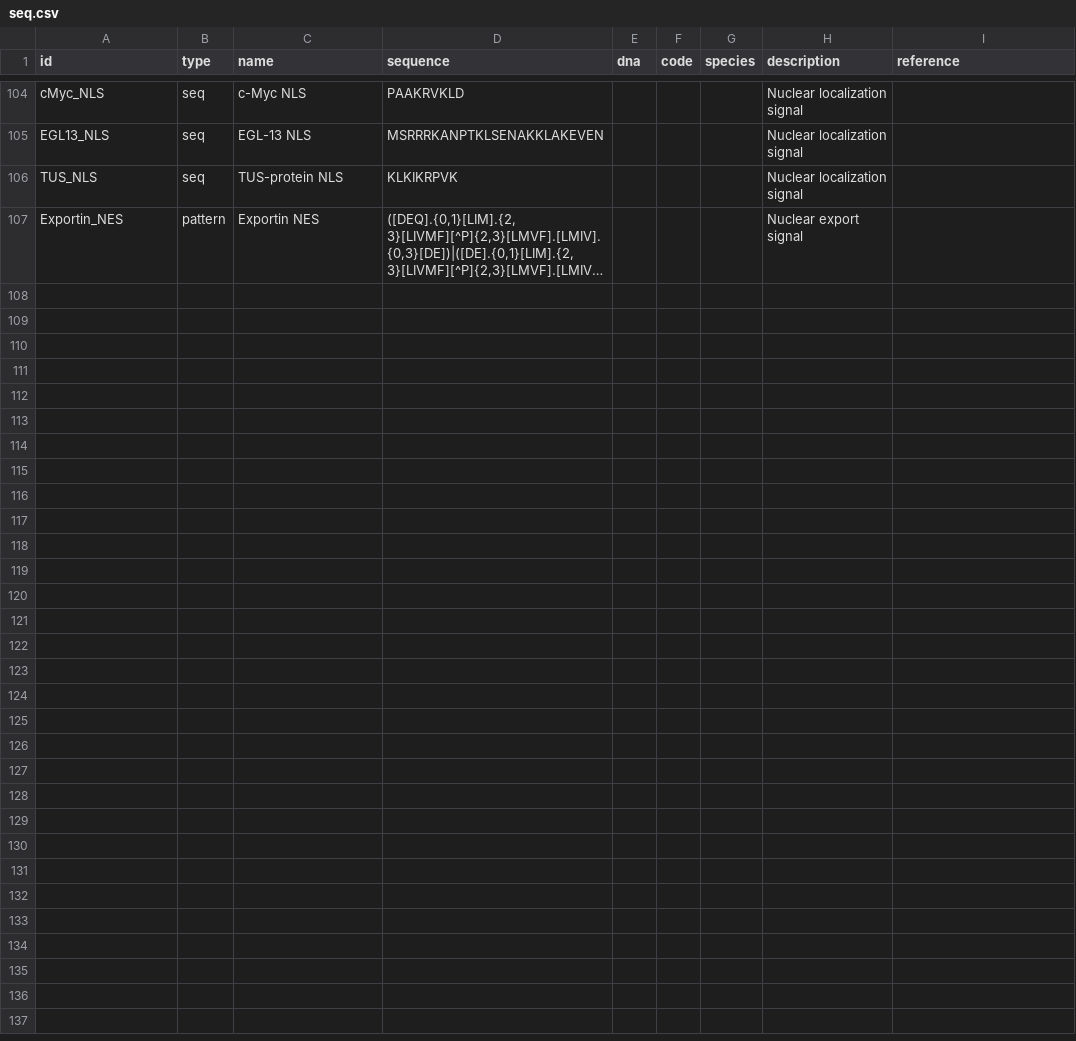
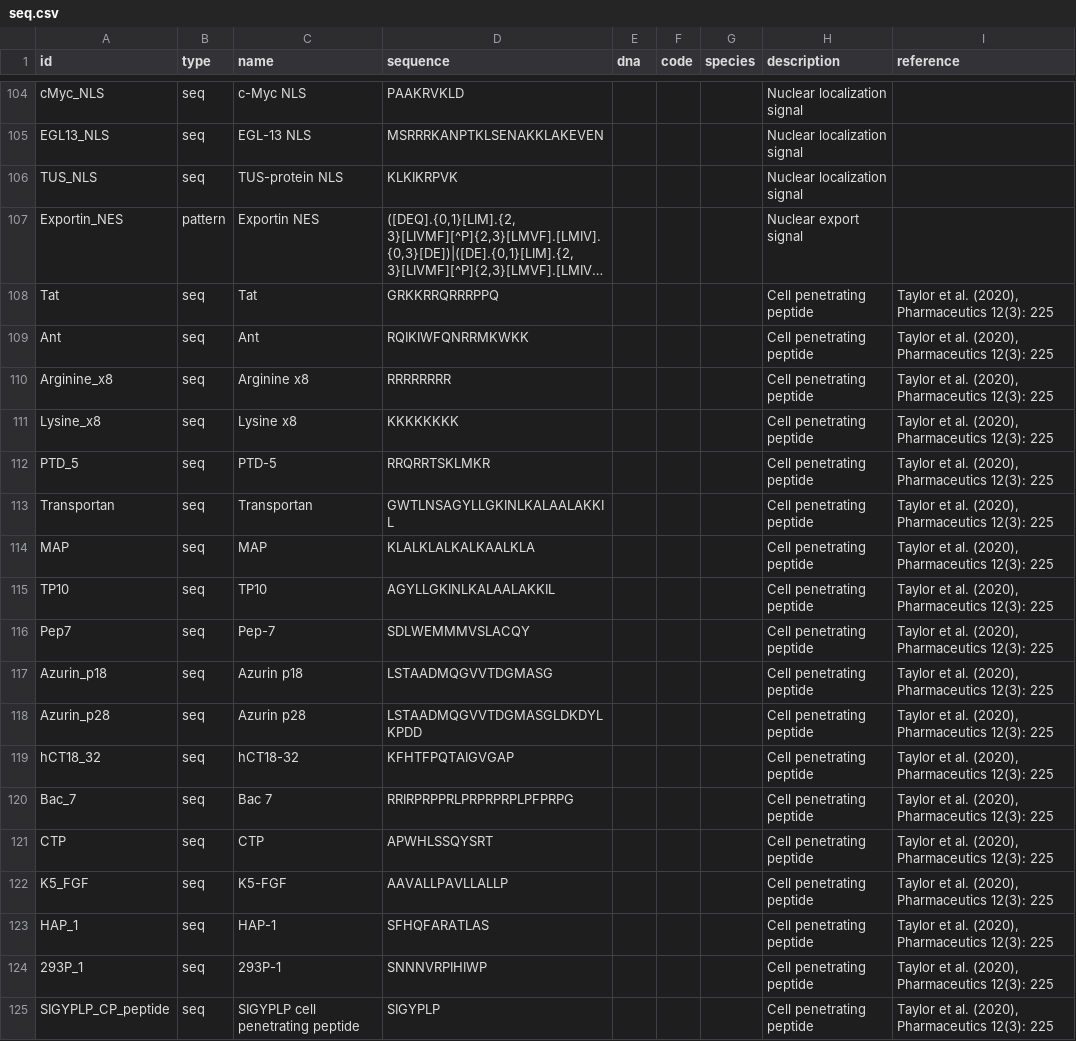
Before and after one commit to Edinburgh-Genome-Foundry/Minotaor, a CSV file: minotaor/data/seq.csv, drawn as a sheet; only a part is shown, gaps mark what is left out; long unchanged cells end in …; the diff names each change by its address in the sheet, - before the commit and + after, or states it on an @@ line.

Commit message:
Add cell penetrating peptides to dataset

```diff
--- a/minotaor/data/seq.csv
+++ b/minotaor/data/seq.csv
+row 108: Tat | seq | Tat | GRKKRRQRRRPPQ |  |  |  | Cell penetrating peptide | Taylor et al. (2020), Pharmaceutics 12(3): 225
+row 109: Ant | seq | Ant | RQIKIWFQNRRMKWKK |  |  |  | Cell penetrating peptide | Taylor et al. (2020), Pharmaceutics 12(3): 225
+row 110: Arginine_x8 | seq | Arginine x8 | RRRRRRRR |  |  |  | Cell penetrating peptide | Taylor et al. (2020), Pharmaceutics 12(3): 225
+row 111: Lysine_x8 | seq | Lysine x8 | KKKKKKKK |  |  |  | Cell penetrating peptide | Taylor et al. (2020), Pharmaceutics 12(3): 225
+row 112: PTD_5 | seq | PTD-5 | RRQRRTSKLMKR |  |  |  | Cell penetrating peptide | Taylor et al. (2020), Pharmaceutics 12(3): 225
+row 113: Transportan | seq | Transportan | GWTLNSAGYLLGKINLKALAALAKKIL |  |  |  | Cell penetrating peptide | Taylor et al. (2020), Pharmaceutics 12(3): 225
+row 114: MAP | seq | MAP | KLALKLALKALKAALKLA |  |  |  | Cell penetrating peptide | Taylor et al. (2020), Pharmaceutics 12(3): 225
+row 115: TP10 | seq | TP10 | AGYLLGKINLKALAALAKKIL |  |  |  | Cell penetrating peptide | Taylor et al. (2020), Pharmaceutics 12(3): 225
+row 116: Pep7 | seq | Pep-7 | SDLWEMMMVSLACQY |  |  |  | Cell penetrating peptide | Taylor et al. (2020), Pharmaceutics 12(3): 225
+row 117: Azurin_p18 | seq | Azurin p18 | LSTAADMQGVVTDGMASG |  |  |  | Cell penetrating peptide | Taylor et al. (2020), Pharmaceutics 12(3): 225
+row 118: Azurin_p28 | seq | Azurin p28 | LSTAADMQGVVTDGMASGLDKDYLKPDD |  |  |  | Cell penetrating peptide | Taylor et al. (2020), Pharmaceutics 12(3): 225
+row 119: hCT18_32 | seq | hCT18-32 | KFHTFPQTAIGVGAP |  |  |  | Cell penetrating peptide | Taylor et al. (2020), Pharmaceutics 12(3): 225
+row 120: Bac_7 | seq | Bac 7 | RRIRPRPPRLPRPRPRPLPFPRPG |  |  |  | Cell penetrating peptide | Taylor et al. (2020), Pharmaceutics 12(3): 225
+row 121: CTP | seq | CTP | APWHLSSQYSRT |  |  |  | Cell penetrating peptide | Taylor et al. (2020), Pharmaceutics 12(3): 225
+row 122: K5_FGF | seq | K5-FGF | AAVALLPAVLLALLP |  |  |  | Cell penetrating peptide | Taylor et al. (2020), Pharmaceutics 12(3): 225
+row 123: HAP_1 | seq | HAP-1 | SFHQFARATLAS |  |  |  | Cell penetrating peptide | Taylor et al. (2020), Pharmaceutics 12(3): 225
+row 124: 293P_1 | seq | 293P-1 | SNNNVRPIHIWP |  |  |  | Cell penetrating peptide | Taylor et al. (2020), Pharmaceutics 12(3): 225
+row 125: SIGYPLP_CP_peptide | seq | SIGYPLP cell penetrating peptide | SIGYPLP |  |  |  | Cell penetrating peptide | Taylor et al. (2020), Pharmaceutics 12(3): 225
```
